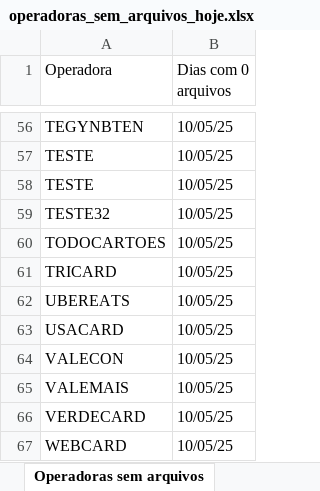
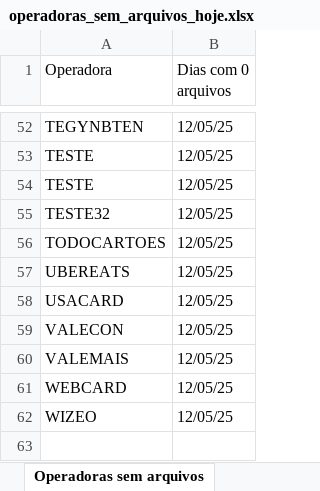
Before and after one commit to Alcir2012/Automation, an Excel workbook: operadoras_sem_arquivos_hoje.xlsx, sheet Operadoras sem arquivos, drawn as a sheet; only a part is shown, gaps mark what is left out; values as stored, in another font and other column widths than the file's, no borders; removed rows and columns are numbered as before the commit, all else as after; the diff covers the shown part only; the diff names each change by its address in the sheet, - before the commit and + after, or states it on an @@ line.

```diff
--- a/operadoras_sem_arquivos_hoje.xlsx (sheet Operadoras sem arquivos)
+++ b/operadoras_sem_arquivos_hoje.xlsx (sheet Operadoras sem arquivos)
-B52:B56 (Dias com 0 arquivos): 10/05/25
+B52:B56 (Dias com 0 arquivos): 12/05/25
-row 61: TRICARD | 10/05/25
-B57:B60 (Dias com 0 arquivos): 10/05/25
+B57:B60 (Dias com 0 arquivos): 12/05/25
-row 66: VERDECARD | 10/05/25
-B61 (Dias com 0 arquivos): 10/05/25
+B61 (Dias com 0 arquivos): 12/05/25
+row 62: WIZEO | 12/05/25
```
Also changed, not shown: 2 added rows, 6 removed rows and 48 edited cells elsewhere in this sheet, 9 other files.
